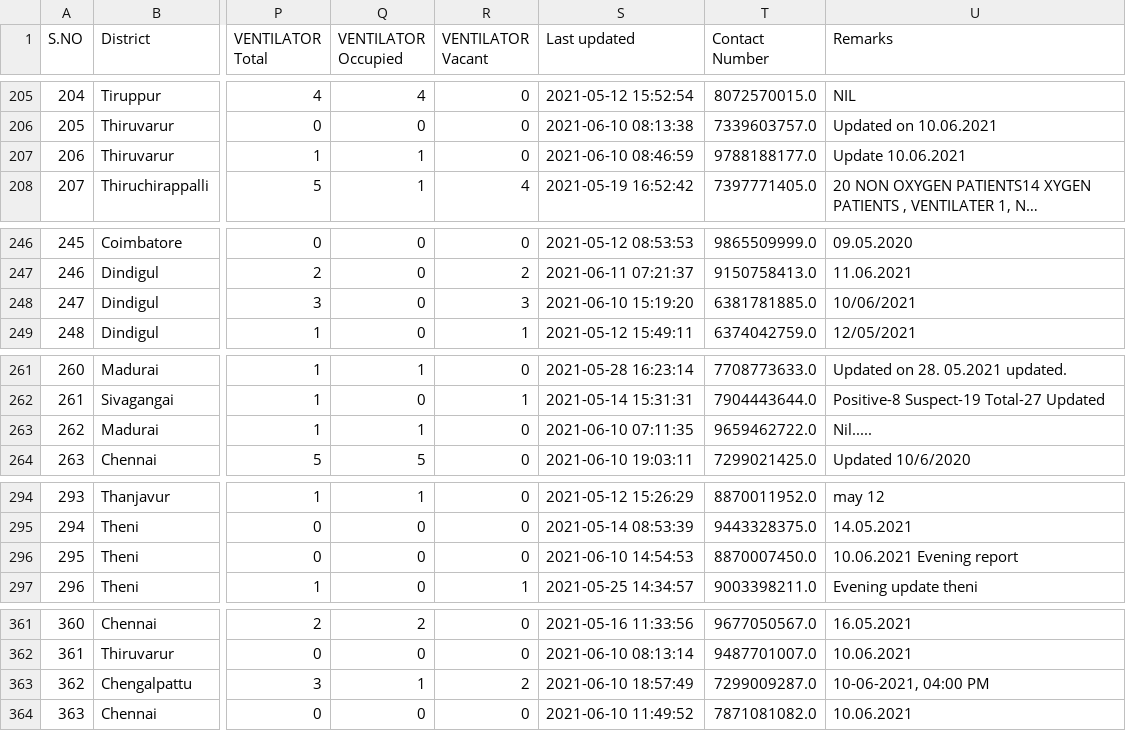
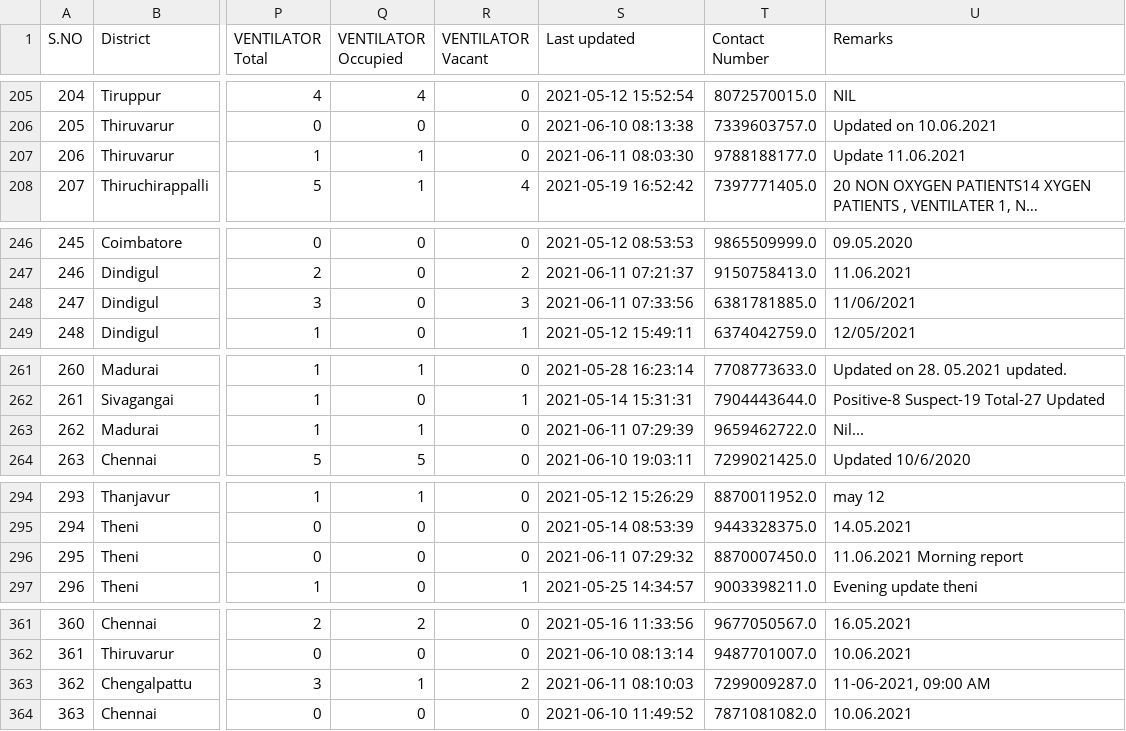
Before and after one commit to stopcoronatn/stopcoronatn.github.io, a CSV file: data/beds.csv, drawn as a sheet; only a part is shown, gaps mark what is left out; long unchanged cells end in …; the diff covers the shown part only; the diff names each change by its address in the sheet, - before the commit and + after, or states it on an @@ line.

```diff
--- a/data/beds.csv
+++ b/data/beds.csv
-S207 (Last updated): 2021-06-10 08:46:59
+S207 (Last updated): 2021-06-11 08:03:30
-U207 (Remarks): Update 10.06.2021
+U207 (Remarks): Update 11.06.2021
-S248 (Last updated): 2021-06-10 15:19:20
+S248 (Last updated): 2021-06-11 07:33:56
-U248 (Remarks): 10/06/2021
+U248 (Remarks): 11/06/2021
-S263 (Last updated): 2021-06-10 07:11:35
+S263 (Last updated): 2021-06-11 07:29:39
-U263 (Remarks): Nil.....
+U263 (Remarks): Nil...
-S296 (Last updated): 2021-06-10 14:54:53
+S296 (Last updated): 2021-06-11 07:29:32
-U296 (Remarks): 10.06.2021 Evening report
+U296 (Remarks): 11.06.2021 Morning report
-S363 (Last updated): 2021-06-10 18:57:49
+S363 (Last updated): 2021-06-11 08:10:03
-U363 (Remarks): 10-06-2021, 04:00 PM
+U363 (Remarks): 11-06-2021, 09:00 AM
```
Also changed, not shown: 25 edited cells elsewhere in this file.
